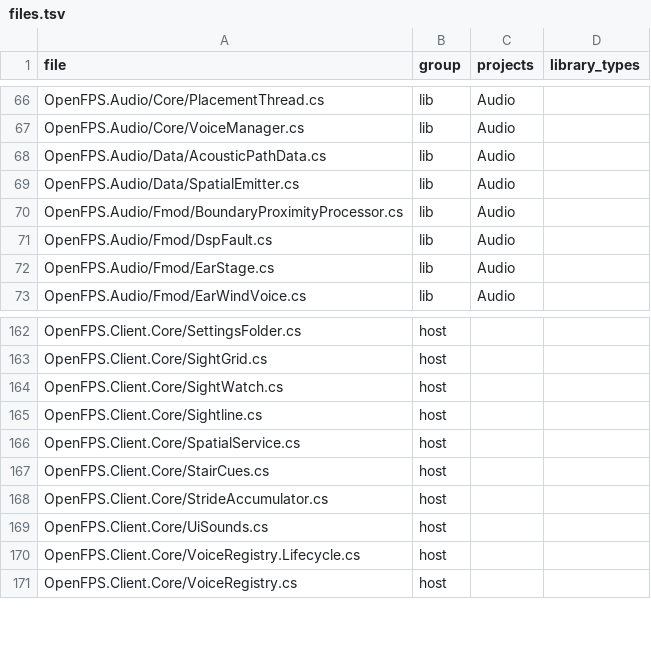
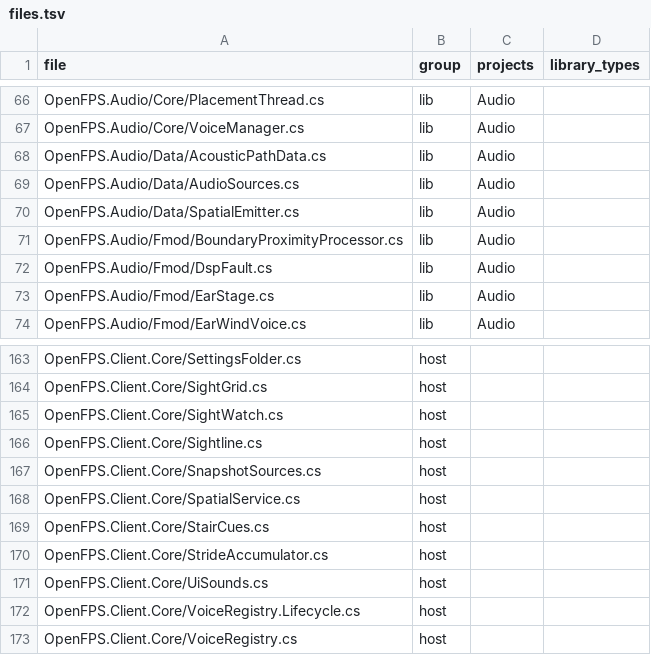
Before and after one commit to churst90/open-fps, a TSV file: OpenFPS.Tests/LibraryBoundary/files.tsv, drawn as a sheet; only a part is shown, gaps mark what is left out; the diff names each change by its address in the sheet, - before the commit and + after, or states it on an @@ line.

```diff
--- a/OpenFPS.Tests/LibraryBoundary/files.tsv
+++ b/OpenFPS.Tests/LibraryBoundary/files.tsv
+row 69: OpenFPS.Audio/Data/AudioSources.cs | lib | Audio
+row 167: OpenFPS.Client.Core/SnapshotSources.cs | host
```
Also changed, not shown: OpenFPS.Tests/EnginePackages/files.tsv, 8 other files.
